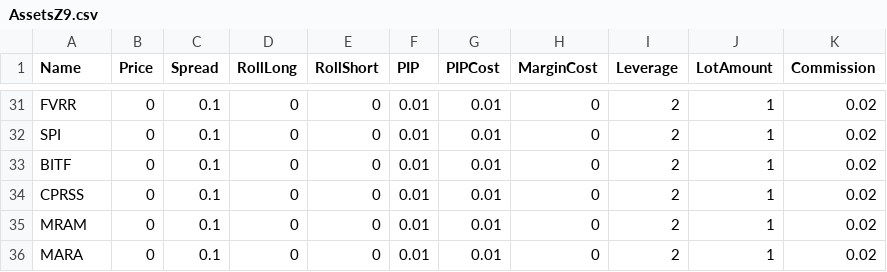
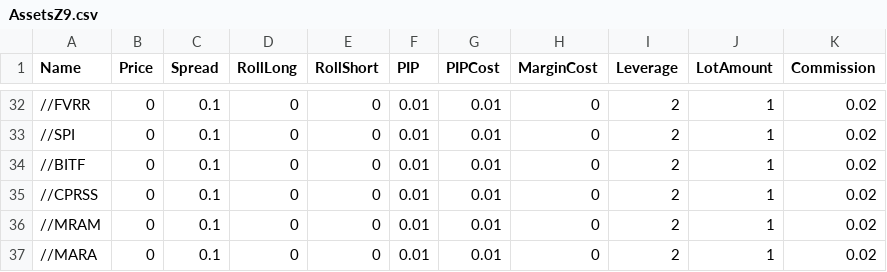
Before and after one commit to agavrailov/z9-algo, a CSV file: History/AssetsZ9.csv, drawn as a sheet; only a part is shown, gaps mark what is left out; addresses are those after the commit; the diff covers the shown part only; the diff names each change by its address in the sheet, - before the commit and + after, or states it on an @@ line.

```diff
--- a/History/AssetsZ9.csv
+++ b/History/AssetsZ9.csv
-A32 (Name): FVRR
+A32 (Name): //FVRR
-A33 (Name): SPI
+A33 (Name): //SPI
-A34 (Name): BITF
+A34 (Name): //BITF
-A35 (Name): CPRSS
+A35 (Name): //CPRSS
-A36 (Name): MRAM
+A36 (Name): //MRAM
-A37 (Name): MARA
+A37 (Name): //MARA
```
Also changed, not shown: 1 added row and 14 edited cells elsewhere in this file, History/Accounts.csv, 1 other file.
